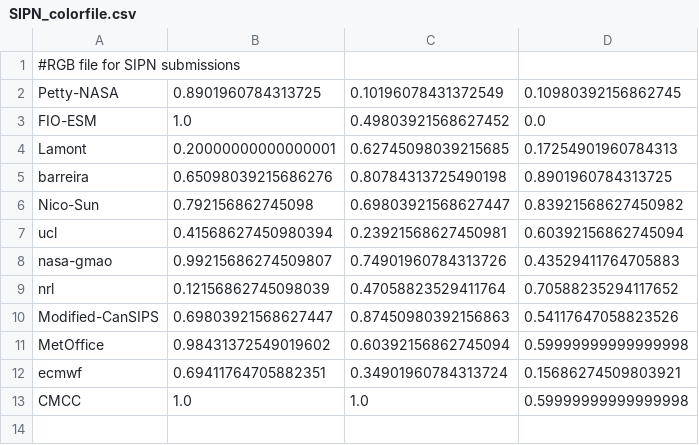
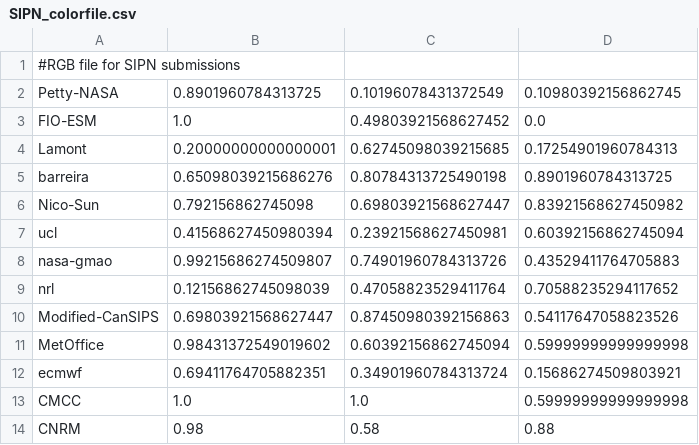
Before and after one commit to fmassonn/sipn-south-public, a CSV file: scripts/SIPN_colorfile.csv, drawn as a sheet.

Commit message:
Add CNRM To SIPN colorfile

```diff
--- a/scripts/SIPN_colorfile.csv
+++ b/scripts/SIPN_colorfile.csv
@@ -13 +13,2 @@ ecmwf,		 0.69411764705882351, 0.34901960784313724, 0.15686274509803921
 CMCC,		1.0, 1.0, 0.59999999999999998
+CNRM,       0.98, 0.58, 0.88
```
